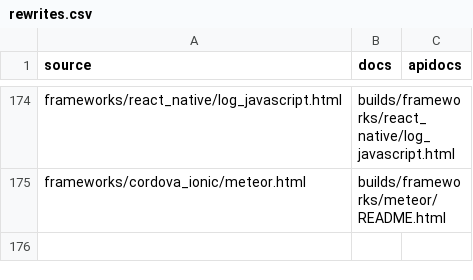
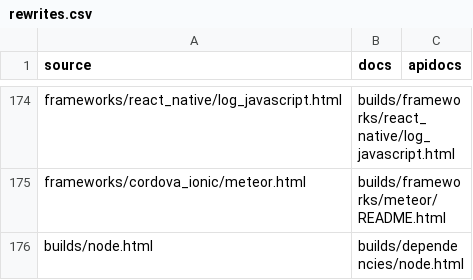
Before and after one commit to bb-public/docs.buddybuild.com, a CSV file: rewrites.csv, drawn as a sheet; only a part is shown, gaps mark what is left out; the diff names each change by its address in the sheet, - before the commit and + after, or states it on an @@ line.

```diff
--- a/rewrites.csv
+++ b/rewrites.csv
+row 176: builds/node.html | builds/dependencies/node.html
```
Also changed, not shown: 5 other files.
